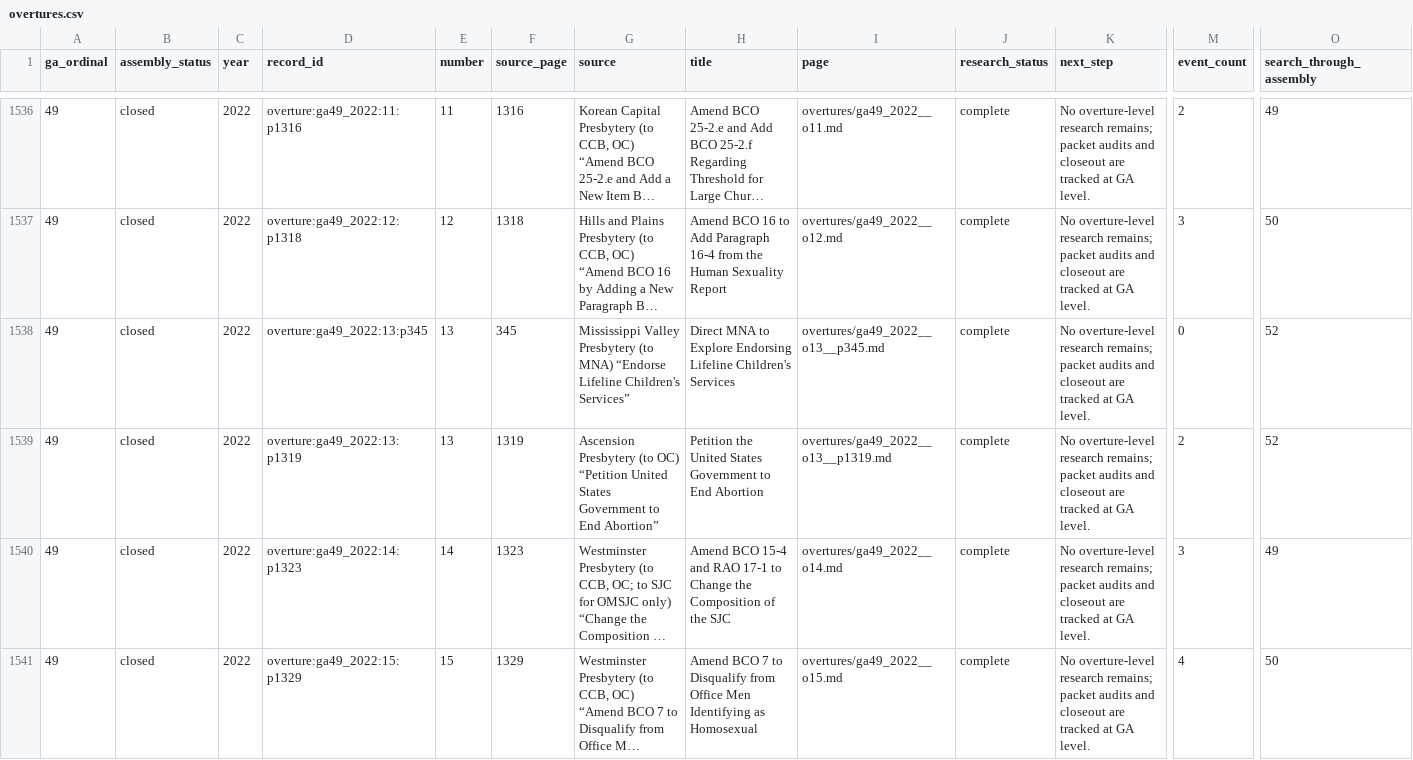
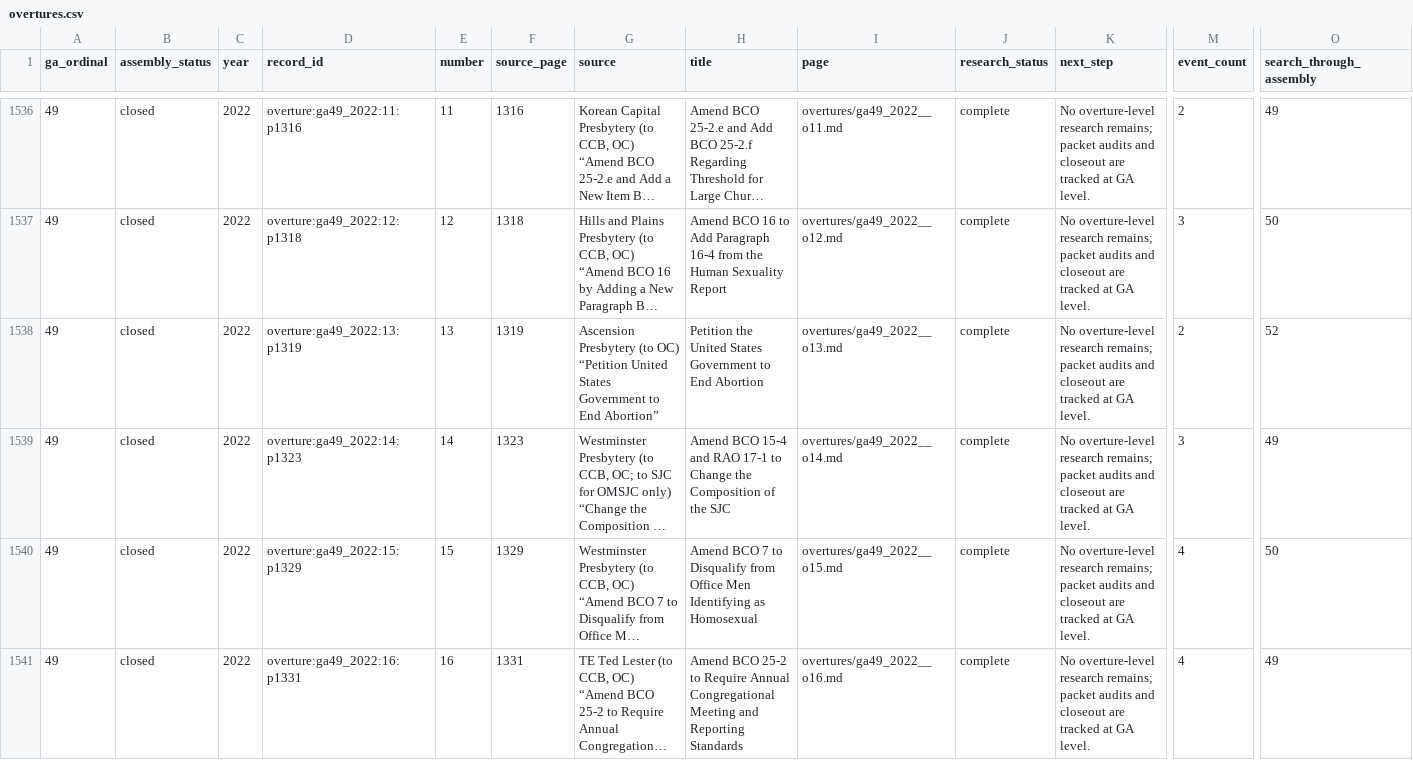
Before and after one commit to raymond-rishty/pca-ga, a CSV file: docs/overture-tracker/overtures.csv, drawn as a sheet; only a part is shown, gaps mark what is left out; the shorter side is filled out with more unchanged rows; long unchanged cells end in …; removed rows and columns are numbered as before the commit, all else as after; rows hold the shown columns only; the diff names each change by its address in the sheet, - before the commit and + after, or states it on an @@ line.

```diff
--- a/docs/overture-tracker/overtures.csv
+++ b/docs/overture-tracker/overtures.csv
-row 1538: 49 | closed | 2022 | overture:ga49_2022:13:p345 | 13 | 345 | Mississippi Valley Presbytery (to MNA) “Endorse Lifeline Children's Services” | Direct MNA to Explore Endorsing Lifeline Children's Services | overtures/ga49_2022__o13__p345.md | complete | No overture-level research remains; packet audits and closeout are tracked at GA level. | 0 | 52
-I1538 (page): overtures/ga49_2022__o13__p1319.md
+I1538 (page): overtures/ga49_2022__o13.md
```
Also changed, not shown: docs/overture-tracker/assemblies.csv, docs/overture-tracker/inventory-reconciliation.csv, 5 other files.
